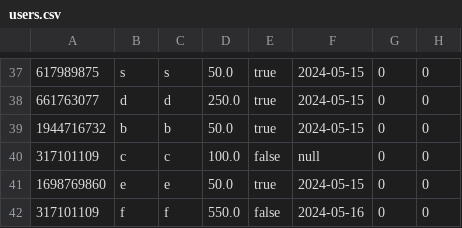
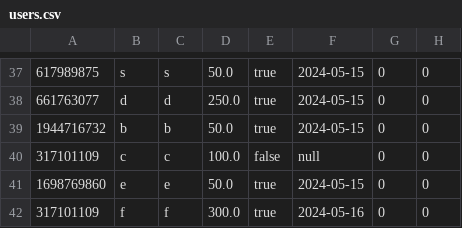
Before and after one commit to AhmedMokhtar03/sbme27-s24-task2-stockexchangemanager-lannisters, a CSV file: Stockexcahnge/production/Stockexcahnge/frontendmalak/users.csv, drawn as a sheet; only a part is shown, gaps mark what is left out.

```diff
--- a/Stockexcahnge/production/Stockexcahnge/frontendmalak/users.csv
+++ b/Stockexcahnge/production/Stockexcahnge/frontendmalak/users.csv
@@ -41,2 +41,2 @@
 1698769860,e,e,50.0,true,2024-05-15,0,0
-317101109,f,f,550.0,false,2024-05-16,0,0
+317101109,f,f,300.0,true,2024-05-16,0,0
```
Also changed, not shown: Stockexcahnge/src/frontendmalak/users.csv, 8 other files.
